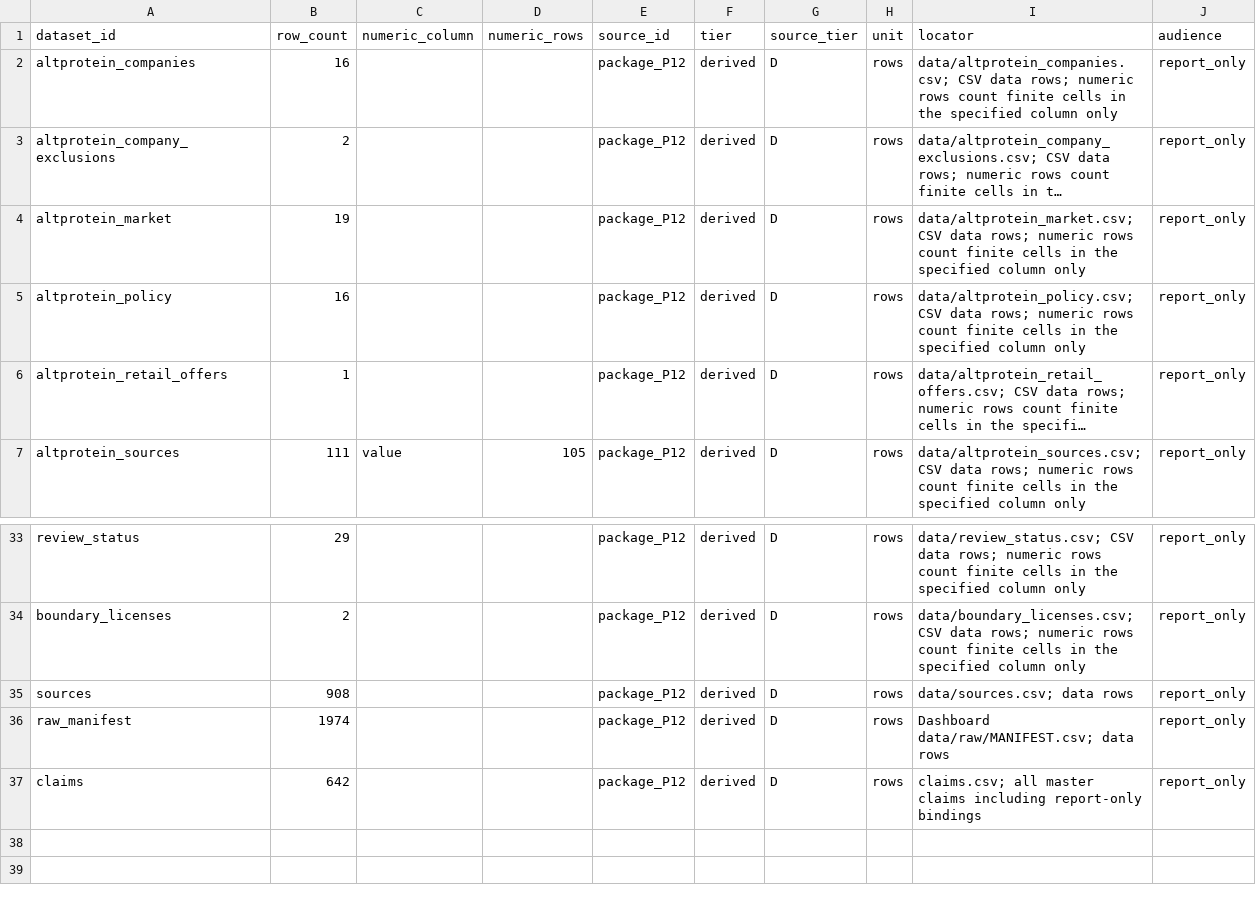
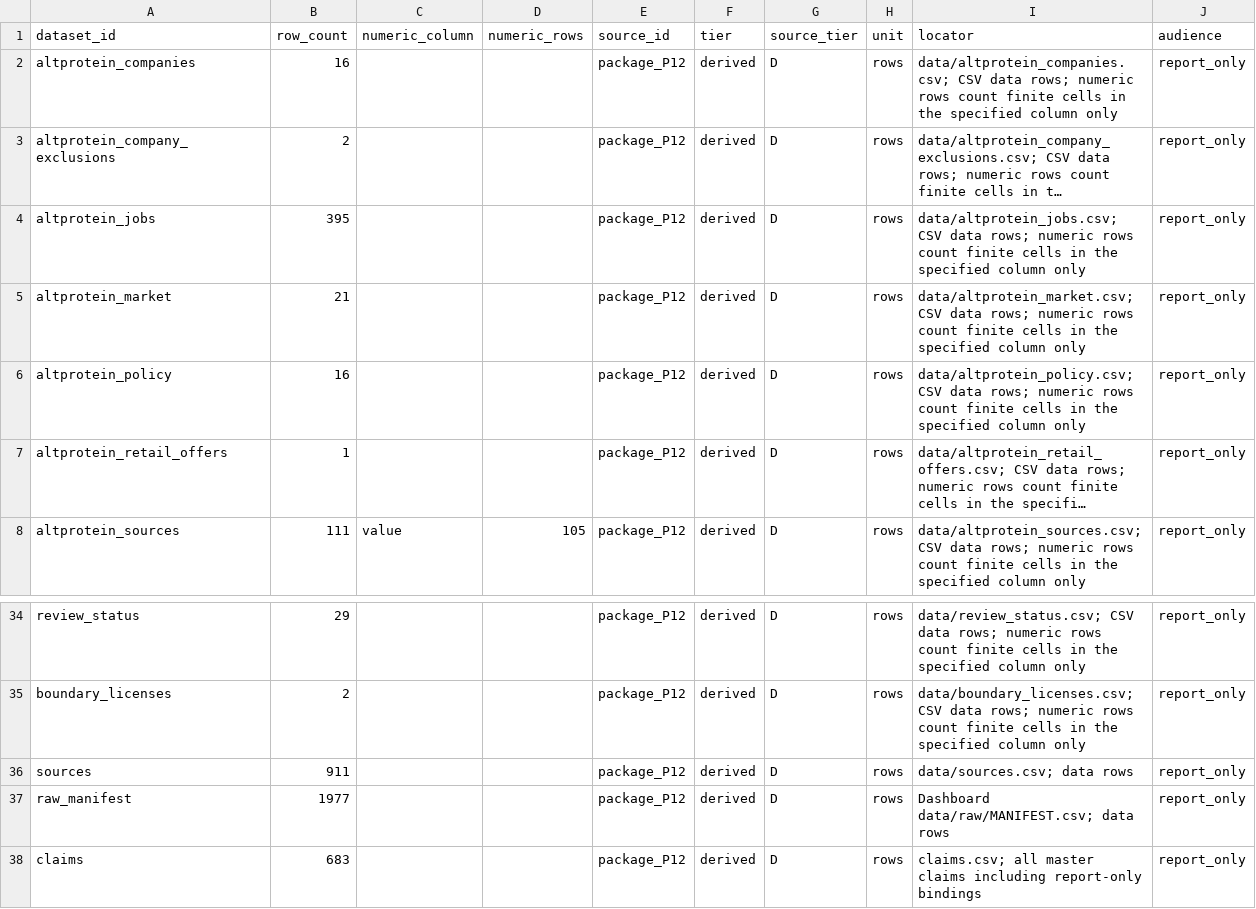
Before and after one commit to Omarzaf/sentient-futures-research, a CSV file: research/india-pakistan/data/inventory_counts.csv, drawn as a sheet; only a part is shown, gaps mark what is left out; long unchanged cells end in …; addresses are those after the commit; the diff names each change by its address in the sheet, - before the commit and + after, or states it on an @@ line.

```diff
--- a/research/india-pakistan/data/inventory_counts.csv
+++ b/research/india-pakistan/data/inventory_counts.csv
+row 4: altprotein_jobs | 395 |  |  | package_P12 | derived | D | rows | data/altprotein_jobs.csv; CSV data rows; numeric rows count finite cells in the specified column only | report_only
-B5 (row_count): 19
+B5 (row_count): 21
-B36 (row_count): 908
+B36 (row_count): 911
-B37 (row_count): 1974
+B37 (row_count): 1977
-B38 (row_count): 642
+B38 (row_count): 683
```
Also changed, not shown: research/india-pakistan/data/MANIFEST.csv, research/india-pakistan/data/altprotein_market.csv, 20 other files.
